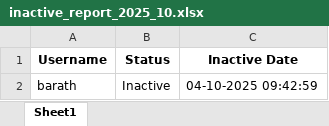
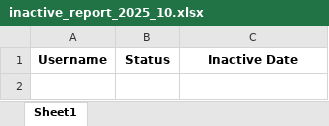
Before and after one commit to Barath-Visuals/login, an Excel workbook: Backend-Task-page/reports/inactive_report_2025_10.xlsx, sheet Sheet1, drawn as a sheet; values as stored, in another font and other column widths than the file's, no borders; the diff names each change by its address in the sheet, - before the commit and + after, or states it on an @@ line.

```diff
--- a/Backend-Task-page/reports/inactive_report_2025_10.xlsx (sheet Sheet1)
+++ b/Backend-Task-page/reports/inactive_report_2025_10.xlsx (sheet Sheet1)
-row 2: barath | Inactive | 04-10-2025 09:42:59
```
Also changed, not shown: Backend-Task-page/reports/Client_Entries_report_2025_10.xlsx, Backend-Task-page/reports/attendance_report_2025_10.xlsx.
